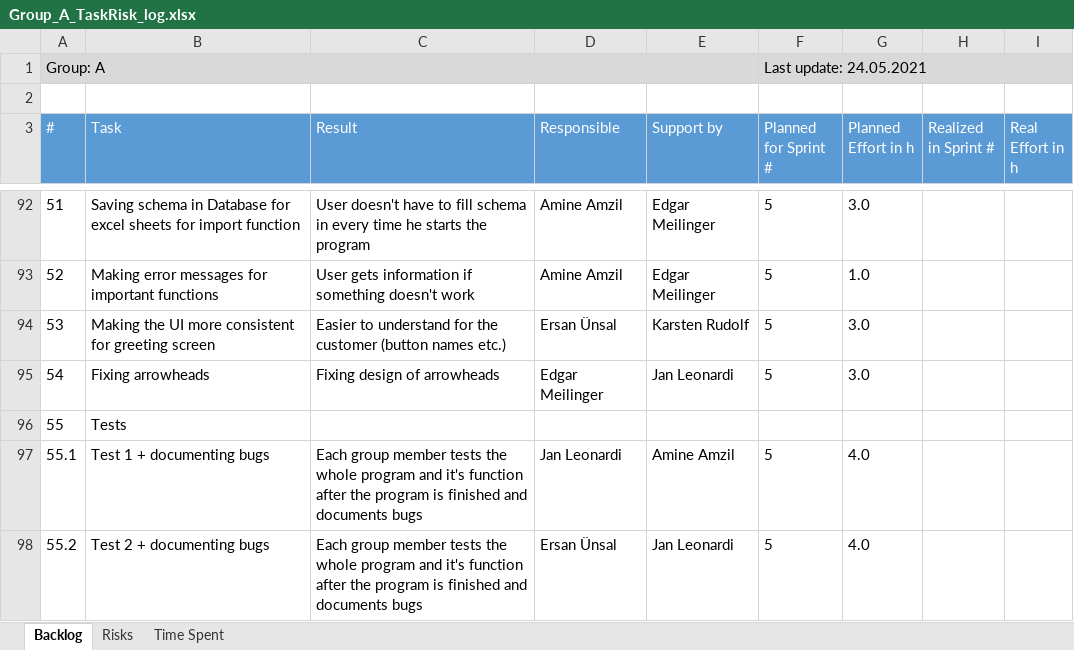
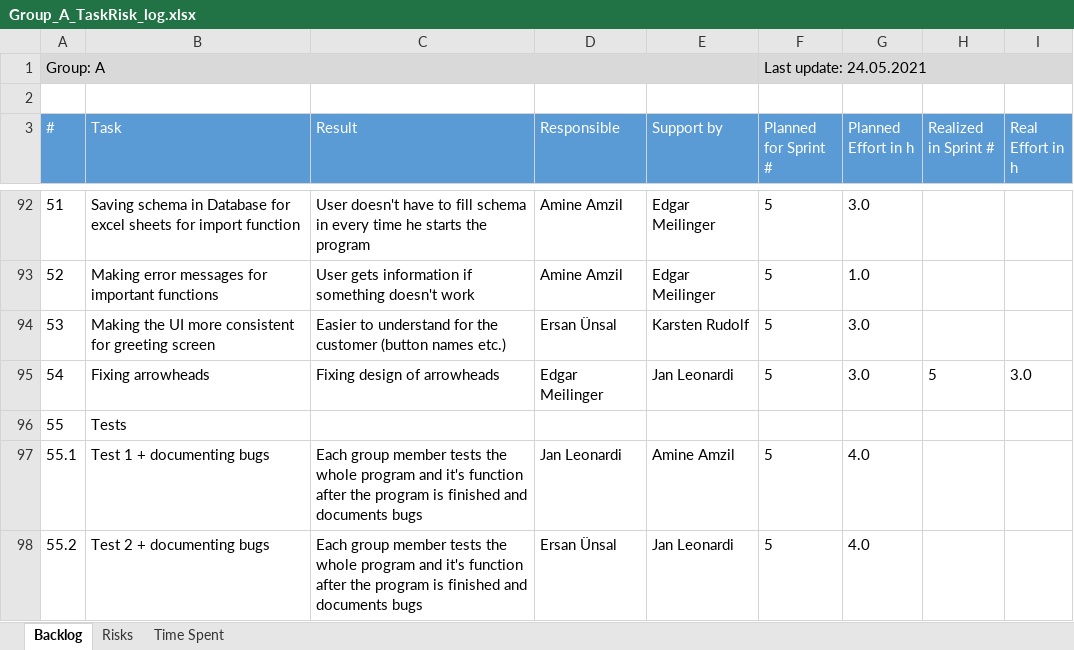
Before and after one commit to ersanuensal/Advanced-Programming, an Excel workbook: Abgaben/Group_A_TaskRisk_log.xlsx, sheet Backlog, drawn as a sheet; only a part is shown, gaps mark what is left out; values as stored, in another font and other column widths than the file's, no borders; table styles not drawn; the diff names each change by its address in the sheet, - before the commit and + after, or states it on an @@ line.

Commit message:
Zeit eingetragen

```diff
--- a/Abgaben/Group_A_TaskRisk_log.xlsx (sheet Backlog)
+++ b/Abgaben/Group_A_TaskRisk_log.xlsx (sheet Backlog)
-H95 (Realized in Sprint #): (empty)
+H95 (Realized in Sprint #): 5
-I95 (Real Effort in h): (empty)
+I95 (Real Effort in h): 3.0
```
